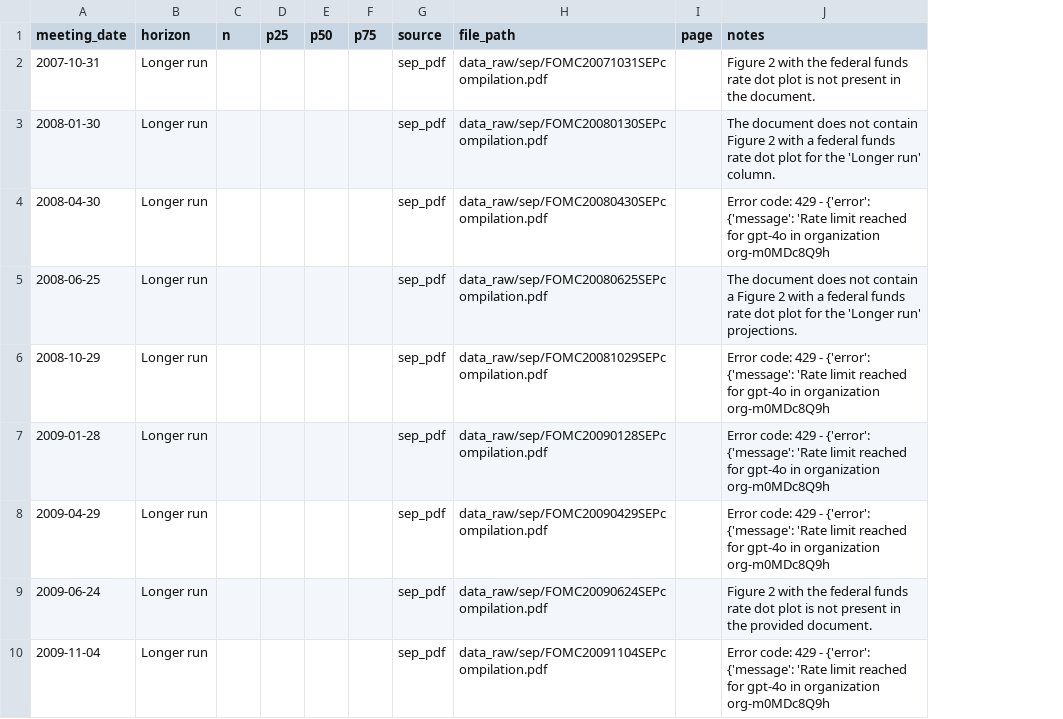
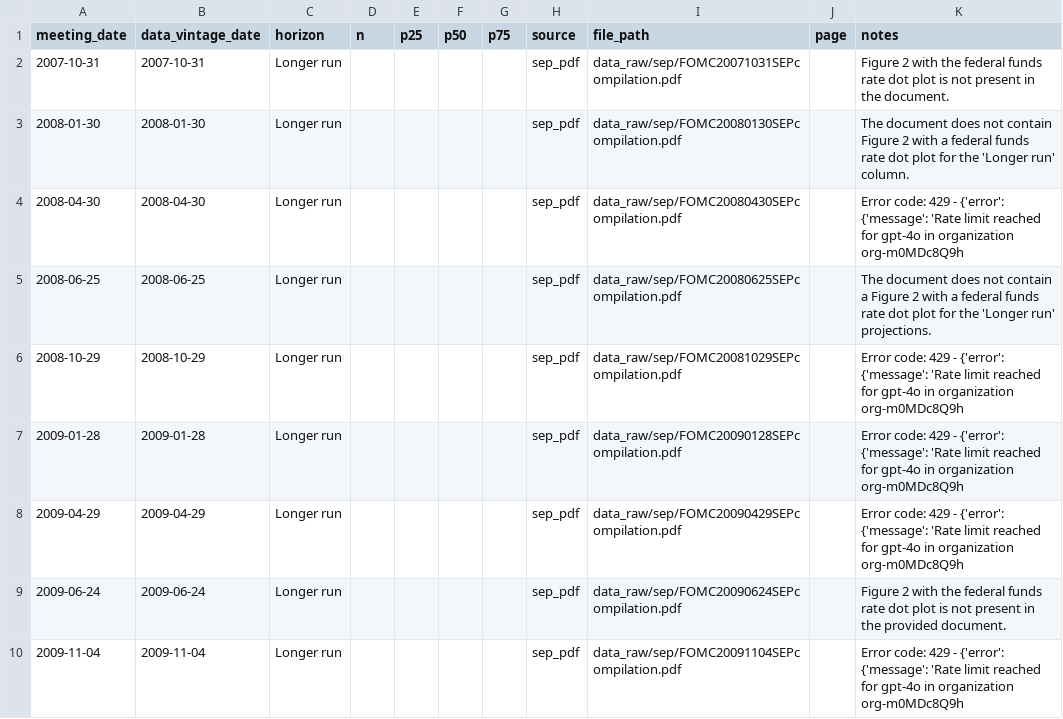
Before and after one commit to rmmomin/nyfed-neutral-rate, a CSV file: data_out/sep_pdf_extracts.csv, drawn as a sheet; only a part is shown; the diff names each change by its address in the sheet, - before the commit and + after, or states it on an @@ line.

Commit message:
Add SEP data vintage dates

```diff
--- a/data_out/sep_pdf_extracts.csv
+++ b/data_out/sep_pdf_extracts.csv
+column B (data_vintage_date), rows 2-10: 2007-10-31 | 2008-01-30 | 2008-04-30 | 2008-06-25 | 2008-10-29 | 2009-01-28 | 2009-04-29 | 2009-06-24 | 2009-11-04
```
Also changed, not shown: data_out/sep_summary.csv, data_out/sep_summary_html_only.csv, 5 other files.
